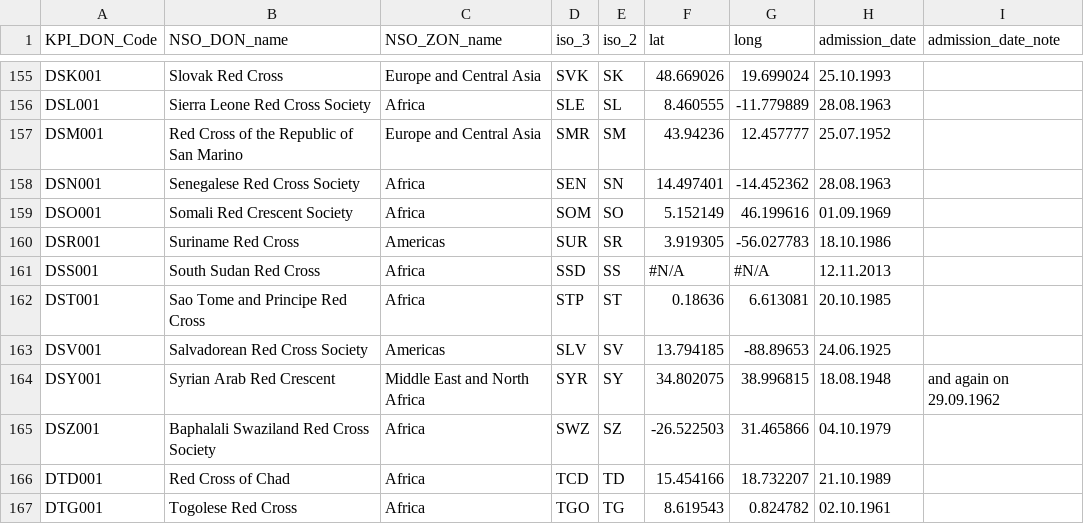
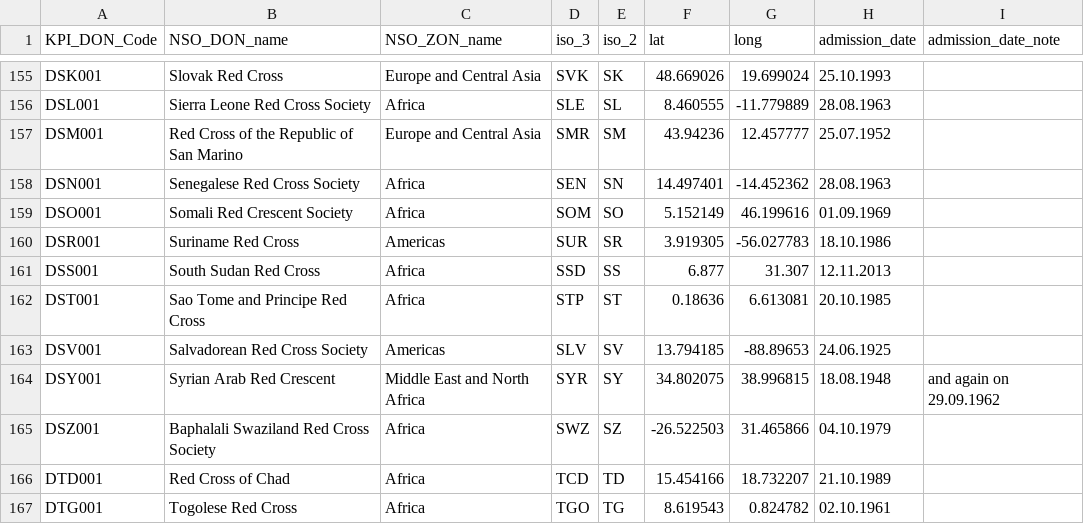
Before and after one commit to lapidus/fdrs_temp, a CSV file: public/api/meta/national_societies.csv, drawn as a sheet; only a part is shown, gaps mark what is left out.

Commit message:
Fixed South Sudan Lat/Long

```diff
--- a/public/api/meta/national_societies.csv
+++ b/public/api/meta/national_societies.csv
@@ -160,3 +160,3 @@ DSO001,Somali Red Crescent Society,Africa,SOM,SO,5.152149,46.199616,01.09.1969,
 DSR001,Suriname Red Cross,Americas,SUR,SR,3.919305,-56.027783,18.10.1986,
-DSS001,South Sudan Red Cross,Africa,SSD,SS,#N/A,#N/A,12.11.2013,
+DSS001,South Sudan Red Cross,Africa,SSD,SS,6.877,31.307,12.11.2013,
 DST001,Sao Tome and Principe Red Cross,Africa,STP,ST,0.18636,6.613081,20.10.1985,
```
